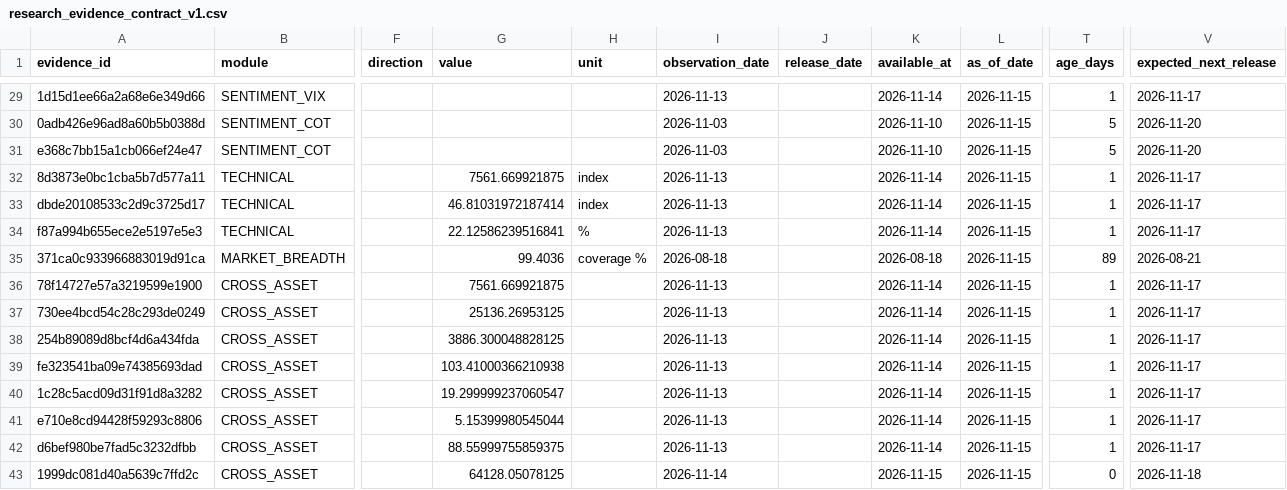
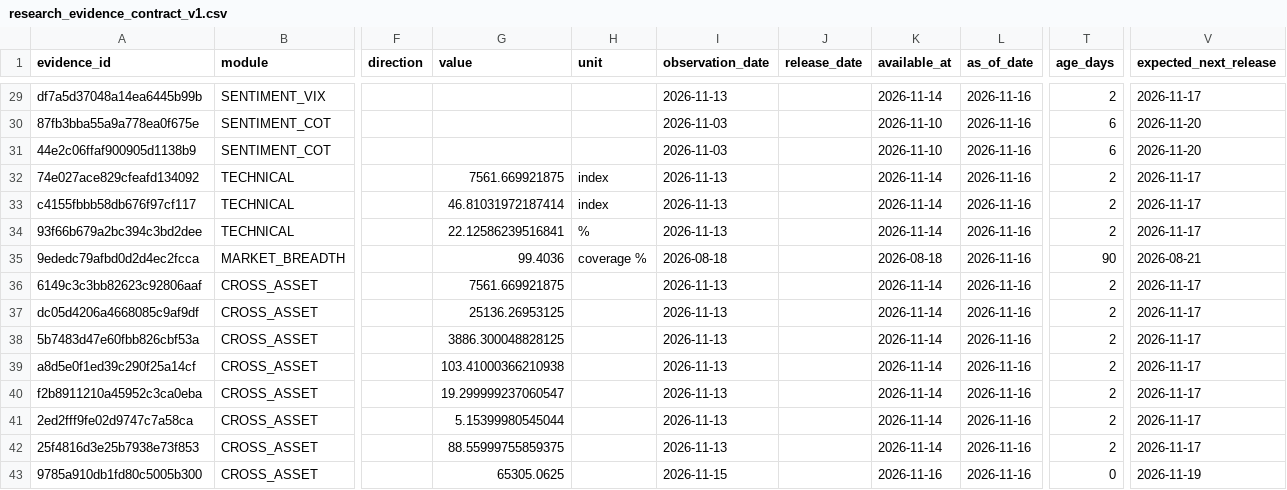
Before and after one commit to mohamednossaoui-max/US500-Macro-Intelligence, a CSV file: public_data/research_evidence_contract_v1.csv, drawn as a sheet; only a part is shown, gaps mark what is left out; the diff covers the shown part only; the diff names each change by its address in the sheet, - before the commit and + after, or states it on an @@ line.

```diff
--- a/public_data/research_evidence_contract_v1.csv
+++ b/public_data/research_evidence_contract_v1.csv
-A29 (evidence_id): 1d15d1ee66a2a68e6e349d66
+A29 (evidence_id): df7a5d37048a14ea6445b99b
-L29:L43 (as_of_date): 2026-11-15
+L29:L43 (as_of_date): 2026-11-16
-T29 (age_days): 1
+T29 (age_days): 2
-A30 (evidence_id): 0adb426e96ad8a60b5b0388d
+A30 (evidence_id): 87fb3bba55a9a778ea0f675e
-T30:T31 (age_days): 5
+T30:T31 (age_days): 6
-A31 (evidence_id): e368c7bb15a1cb066ef24e47
+A31 (evidence_id): 44e2c06ffaf900905d1138b9
-A32 (evidence_id): 8d3873e0bc1cba5b7d577a11
+A32 (evidence_id): 74e027ace829cfeafd134092
-T32:T34 (age_days): 1
+T32:T34 (age_days): 2
-A33 (evidence_id): dbde20108533c2d9c3725d17
+A33 (evidence_id): c4155fbbb58db676f97cf117
-A34 (evidence_id): f87a994b655ece2e5197e5e3
+A34 (evidence_id): 93f66b679a2bc394c3bd2dee
-A35 (evidence_id): 371ca0c933966883019d91ca
+A35 (evidence_id): 9ededc79afbd0d2d4ec2fcca
-T35 (age_days): 89
+T35 (age_days): 90
-A36 (evidence_id): 78f14727e57a3219599e1900
+A36 (evidence_id): 6149c3c3bb82623c92806aaf
-T36:T42 (age_days): 1
+T36:T42 (age_days): 2
-A37 (evidence_id): 730ee4bcd54c28c293de0249
+A37 (evidence_id): dc05d4206a4668085c9af9df
-A38 (evidence_id): 254b89089d8bcf4d6a434fda
+A38 (evidence_id): 5b7483d47e60fbb826cbf53a
-A39 (evidence_id): fe323541ba09e74385693dad
+A39 (evidence_id): a8d5e0f1ed39c290f25a14cf
-A40 (evidence_id): 1c28c5acd09d31f91d8a3282
+A40 (evidence_id): f2b8911210a45952c3ca0eba
-A41 (evidence_id): e710e8cd94428f59293c8806
+A41 (evidence_id): 2ed2fff9fe02d9747c7a58ca
-A42 (evidence_id): d6bef980be7fad5c3232dfbb
+A42 (evidence_id): 25f4816d3e25b7938e73f853
-A43 (evidence_id): 1999dc081d40a5639c7ffd2c
+A43 (evidence_id): 9785a910db1fd80c5005b300
-G43 (value): 64128.05078125
+G43 (value): 65305.0625
-I43 (observation_date): 2026-11-14
+I43 (observation_date): 2026-11-15
-K43 (available_at): 2026-11-15
+K43 (available_at): 2026-11-16
-V43 (expected_next_release): 2026-11-18
+V43 (expected_next_release): 2026-11-19
```
Also changed, not shown: 67 edited cells elsewhere in this file, public_data/decision_engine_evidence_registry_v2.csv, public_data/decision_engine_research_summary_v1.csv, 33 other files.
